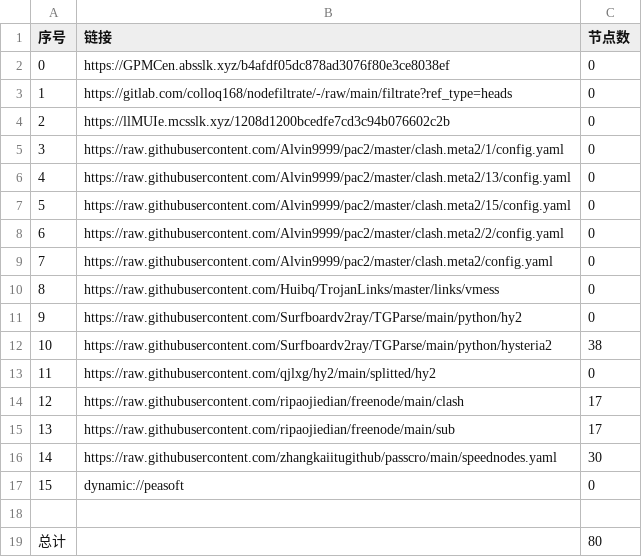
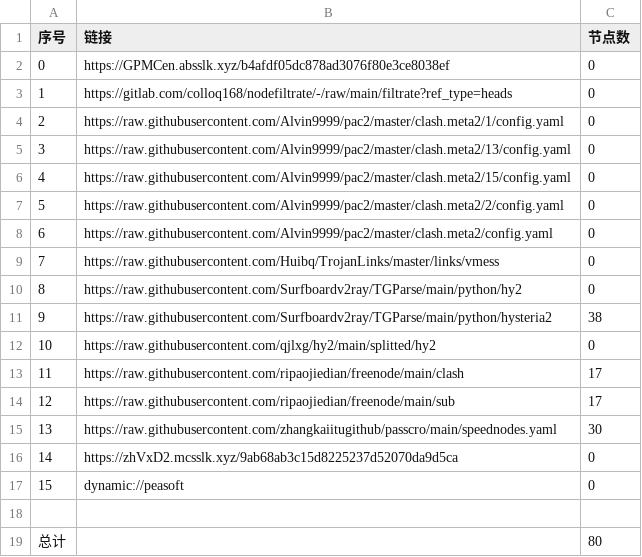
Before and after one commit to rf916711-del/AutoMergePublicNodes, a CSV file: list_result.csv, drawn as a sheet; removed rows and columns are numbered as before the commit, all else as after; the diff names each change by its address in the sheet, - before the commit and + after, or states it on an @@ line.

```diff
--- a/list_result.csv
+++ b/list_result.csv
-row 4: 2 | https://llMUIe.mcsslk.xyz/1208d1200bcedfe7cd3c94b076602c2b | 0
@@ column A (序号) renumbered between rows 4 and 15 @@
+row 16: 14 | https://zhVxD2.mcsslk.xyz/9ab68ab3c15d8225237d52070da9d5ca | 0
```
Also changed, not shown: 19 other files.
